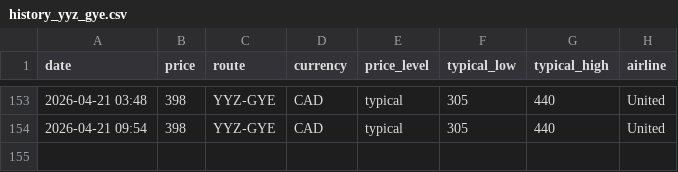
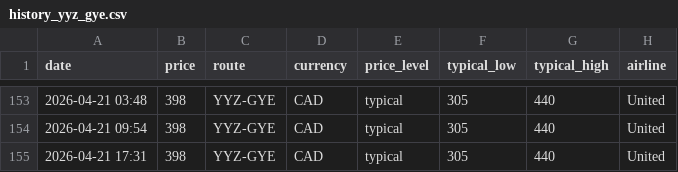
Before and after one commit to jacobmtools/flight-price-tracker, a CSV file: history_yyz_gye.csv, drawn as a sheet; only a part is shown, gaps mark what is left out; the diff names each change by its address in the sheet, - before the commit and + after, or states it on an @@ line.

```diff
--- a/history_yyz_gye.csv
+++ b/history_yyz_gye.csv
+row 155: 2026-04-21 17:31 | 398 | YYZ-GYE | CAD | typical | 305 | 440 | United
```
